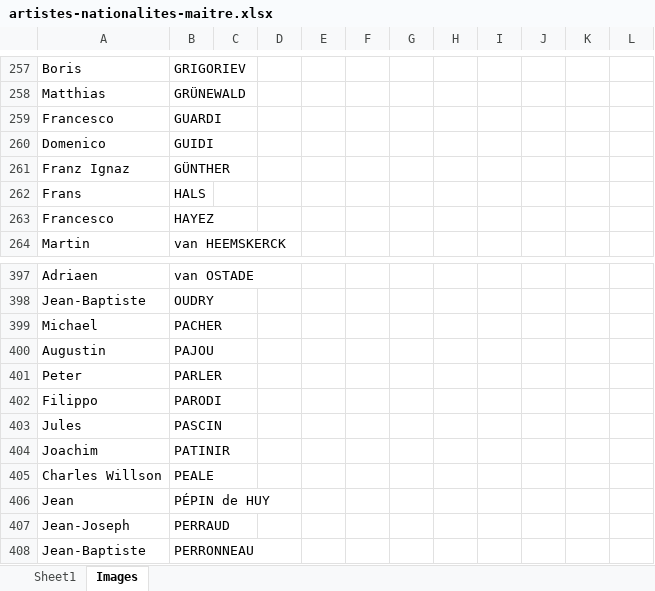
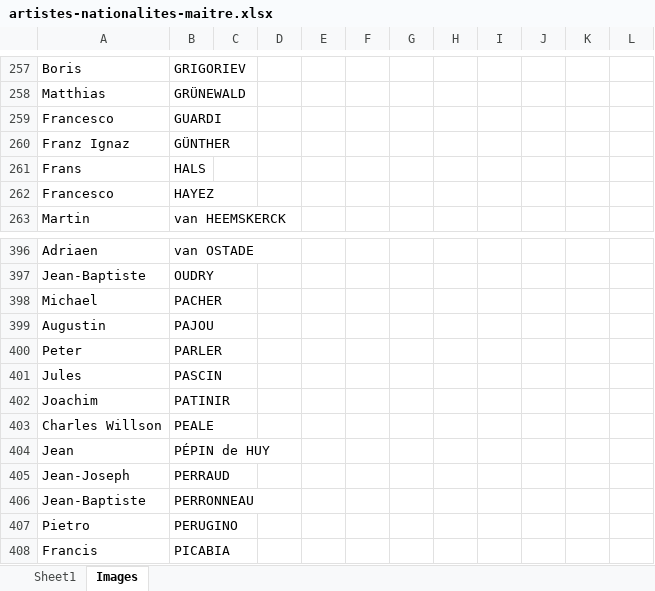
Before and after one commit to stassi-tech/art, an Excel workbook: quizzes/artistes-nationalites-maitre.xlsx, sheet Images, drawn as a sheet; only a part is shown, gaps mark what is left out; the shorter side is filled out with more unchanged rows; values as stored, in another font and other column widths than the file's, no borders; the diff names each change by its address in the sheet, - before the commit and + after, or states it on an @@ line.

```diff
--- a/quizzes/artistes-nationalites-maitre.xlsx (sheet Images)
+++ b/quizzes/artistes-nationalites-maitre.xlsx (sheet Images)
-row 260: Domenico | GUIDI
-row 402: Filippo | PARODI
```
Also changed, not shown: sheet Sheet1, quizzes/peinture-15e.xlsx, quizzes/peinture-16e.xlsx, 2 other files.
